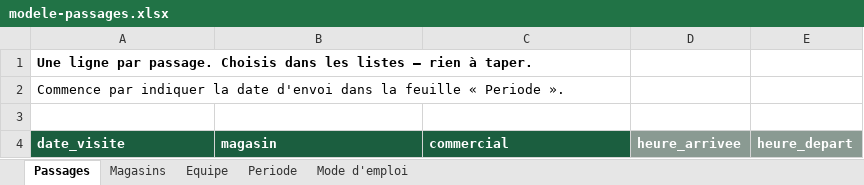
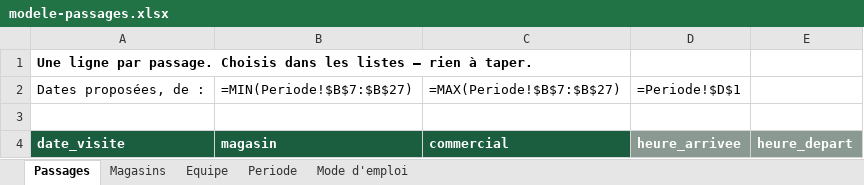
Before and after one commit to ProfilaxVince/jrf-field, an Excel workbook: docs/modele-passages.xlsx, sheet Passages, drawn as a sheet; values as stored, in another font and other column widths than the file's, no borders; formulas without a stored value are shown as written; removed rows and columns are numbered as before the commit, all else as after; the diff names each change by its address in the sheet, - before the commit and + after, or states it on an @@ line.

```diff
--- a/docs/modele-passages.xlsx (sheet Passages)
+++ b/docs/modele-passages.xlsx (sheet Passages)
-row 2: Commence par indiquer la date d'envoi dans la feuille « Periode ».
+row 2: Dates proposées, de : | =MIN(Periode!$B$7:$B$27) | =MAX(Periode!$B$7:$B$27) | =Periode!$D$1
```
Also changed, not shown: sheet Periode, sheet Mode d'emploi, 2 other files.
